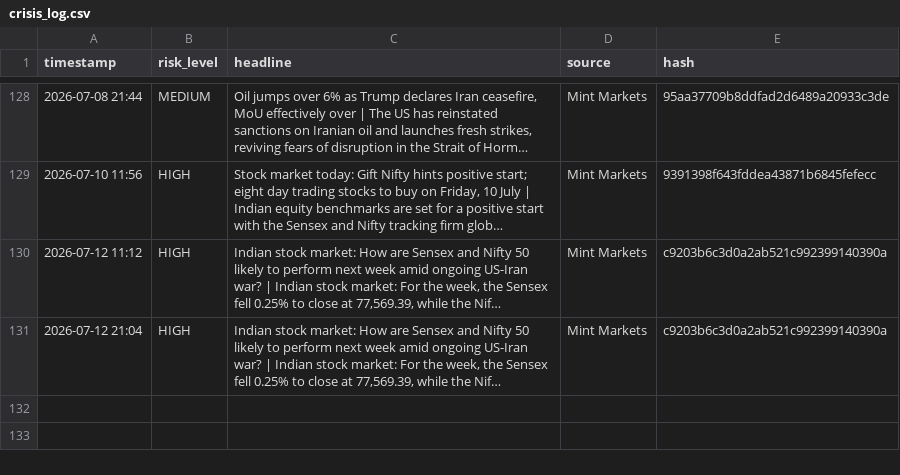
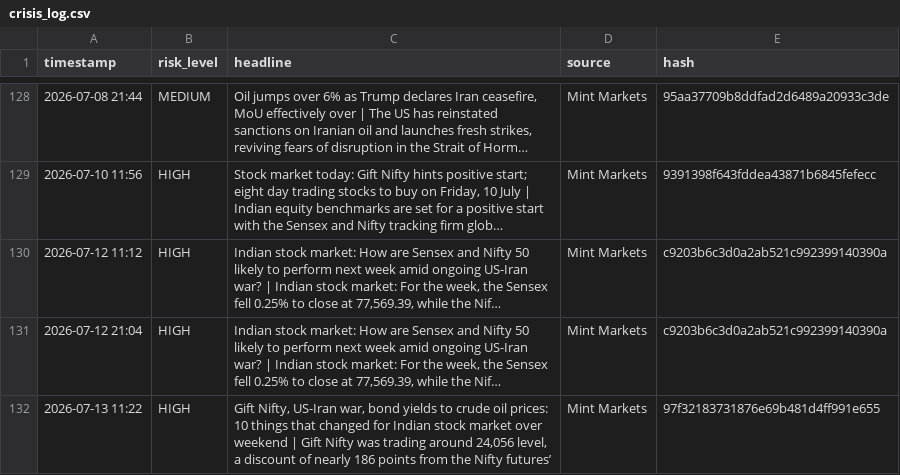
Before and after one commit to Sriram-0432/dip-alert, a CSV file: crisis_log.csv, drawn as a sheet; only a part is shown, gaps mark what is left out; long unchanged cells end in …; the diff names each change by its address in the sheet, - before the commit and + after, or states it on an @@ line.

```diff
--- a/crisis_log.csv
+++ b/crisis_log.csv
+row 132: 2026-07-13 11:22 | HIGH | Gift Nifty, US-Iran war, bond yields to crude oil prices: 10 things that changed for Indian stock market over weekend | Gift Nifty was trading around 24,056 level, a discount of nearly 186 points from the Nifty futures’ | Mint Markets | 97f32183731876e69b481d4ff991e655
```
